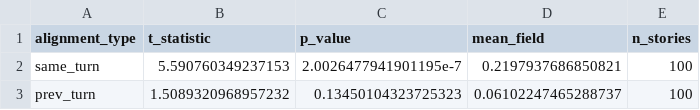
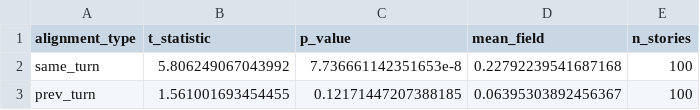
Before and after one commit to Halfidaldal/PENPAL_analysis, a CSV file: analysis/tables/alignment_statistical_tests.csv, drawn as a sheet.

```diff
--- a/analysis/tables/alignment_statistical_tests.csv
+++ b/analysis/tables/alignment_statistical_tests.csv
@@ -1,3 +1,3 @@
 alignment_type,t_statistic,p_value,mean_field,n_stories
-same_turn,5.590760349237153,2.0026477941901195e-7,0.2197937686850821,100
-prev_turn,1.5089320968957232,0.13450104323725323,0.06102247465288737,100
+same_turn,5.806249067043992,7.736661142351653e-8,0.22792239541687168,100
+prev_turn,1.561001693454455,0.12171447207388185,0.06395303892456367,100
```
Also changed, not shown: 37 other files.
